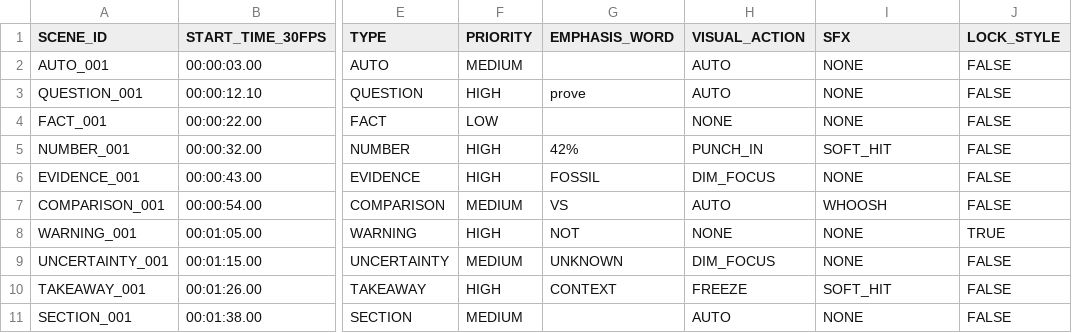
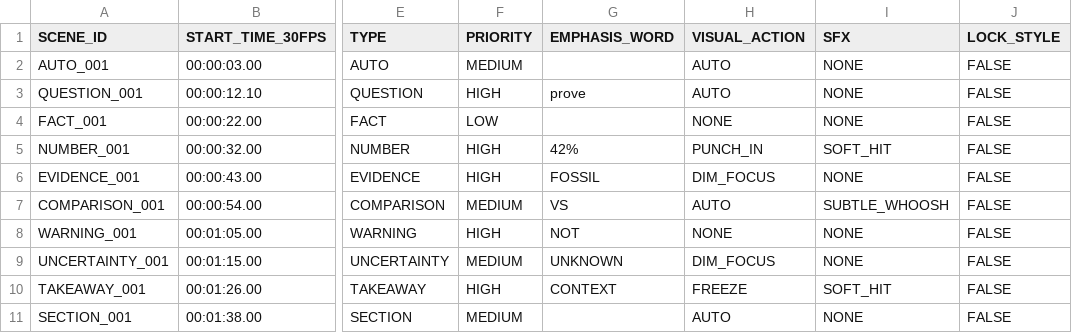
Before and after one commit to mujahidkairana/Overlay_Text_Studio, a CSV file: templates/overlay_template.csv, drawn as a sheet; only a part is shown, gaps mark what is left out; the diff names each change by its address in the sheet, - before the commit and + after, or states it on an @@ line.

```diff
--- a/templates/overlay_template.csv
+++ b/templates/overlay_template.csv
-I7 (SFX): WHOOSH
+I7 (SFX): SUBTLE_WHOOSH
-J8 (LOCK_STYLE): TRUE
+J8 (LOCK_STYLE): FALSE
```
Also changed, not shown: 19 other files.
